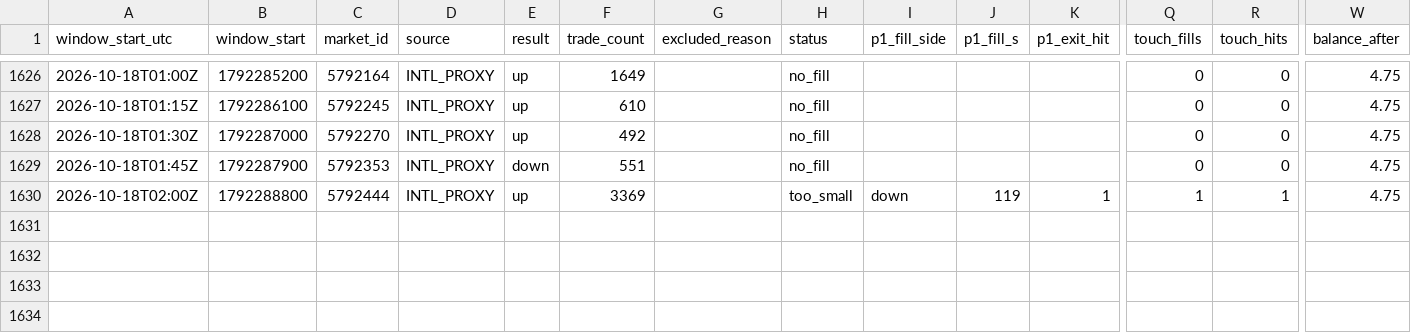
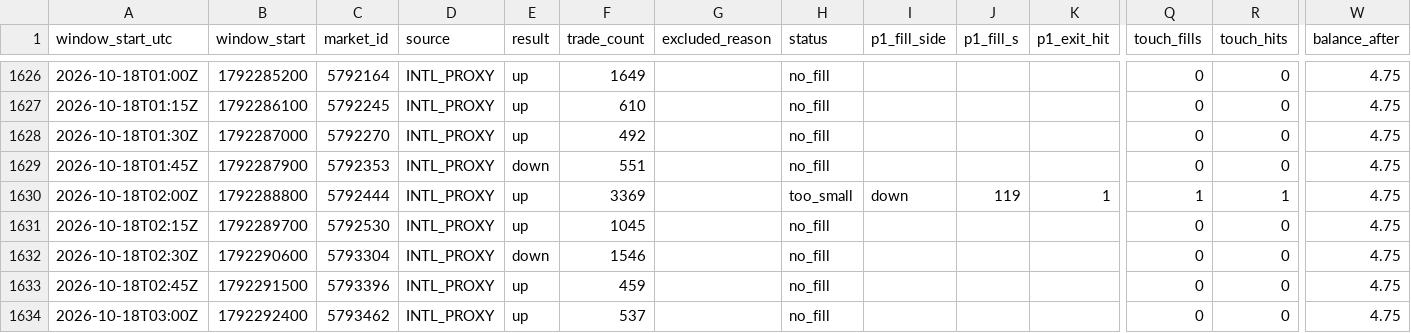
Before and after one commit to rrifler/btc15-tracker, a CSV file: results/windows.csv, drawn as a sheet; only a part is shown, gaps mark what is left out; rows hold the shown columns only; the diff names each change by its address in the sheet, - before the commit and + after, or states it on an @@ line.

```diff
--- a/results/windows.csv
+++ b/results/windows.csv
+row 1631: 2026-10-18T02:15Z | 1792289700 | 5792530 | INTL_PROXY | up | 1045 |  | no_fill |  |  |  | 0 | 0 | 4.75
+row 1632: 2026-10-18T02:30Z | 1792290600 | 5793304 | INTL_PROXY | down | 1546 |  | no_fill |  |  |  | 0 | 0 | 4.75
+row 1633: 2026-10-18T02:45Z | 1792291500 | 5793396 | INTL_PROXY | up | 459 |  | no_fill |  |  |  | 0 | 0 | 4.75
+row 1634: 2026-10-18T03:00Z | 1792292400 | 5793462 | INTL_PROXY | up | 537 |  | no_fill |  |  |  | 0 | 0 | 4.75
```
Also changed, not shown: 1 other file.
